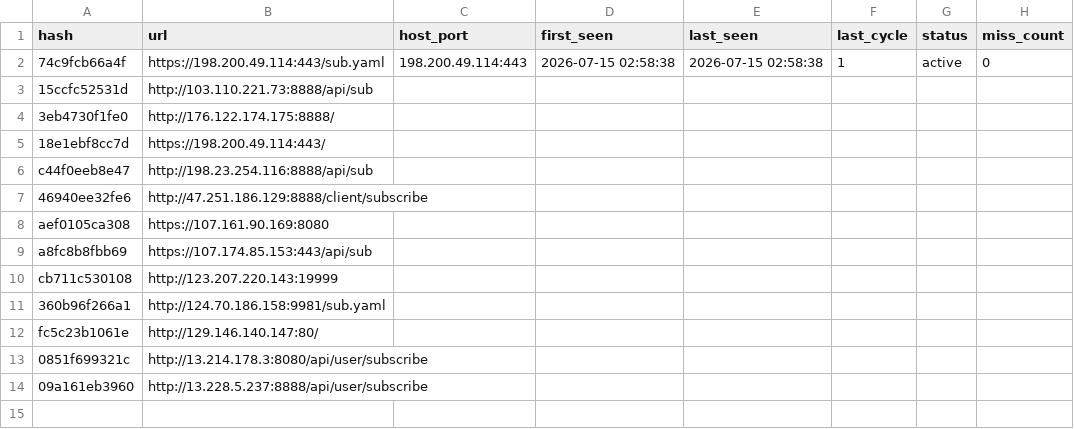
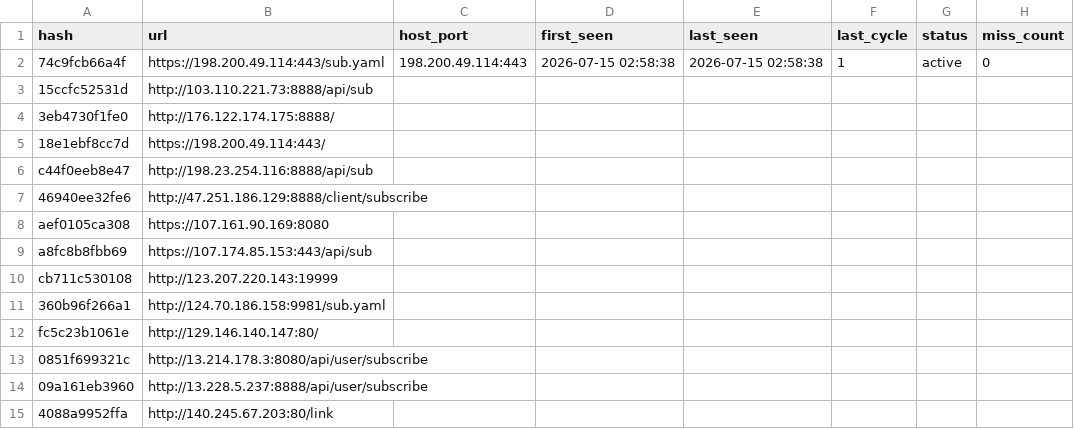
Before and after one commit to qjlxg/Barcode-Driver, a CSV file: scan_results.csv, drawn as a sheet.

```diff
--- a/scan_results.csv
+++ b/scan_results.csv
@@ -14 +14,2 @@ fc5c23b1061e,http://129.146.140.147:80/
 09a161eb3960,http://13.228.5.237:8888/api/user/subscribe
+4088a9952ffa,http://140.245.67.203:80/link
```
Also changed, not shown: 3 other files.
